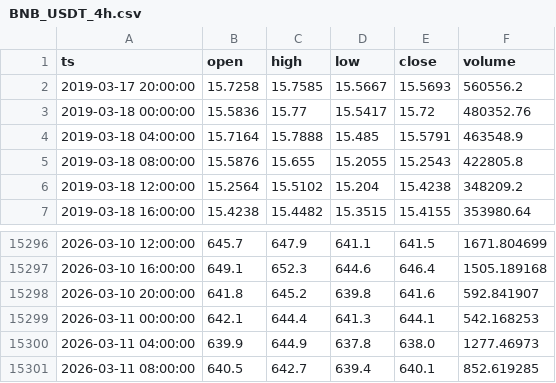
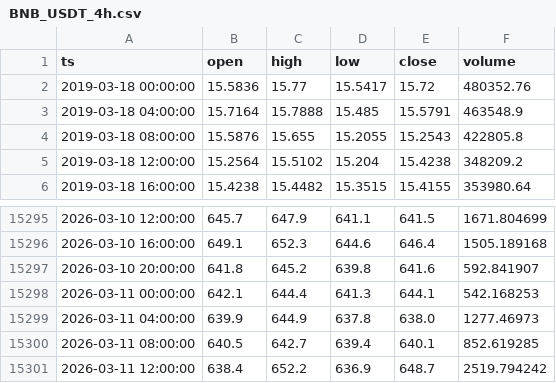
Before and after one commit to GittyVern/crypto-signals, a CSV file: data/BNB_USDT_4h.csv, drawn as a sheet; only a part is shown, gaps mark what is left out; removed rows and columns are numbered as before the commit, all else as after; the diff names each change by its address in the sheet, - before the commit and + after, or states it on an @@ line.

```diff
--- a/data/BNB_USDT_4h.csv
+++ b/data/BNB_USDT_4h.csv
-row 2: 2019-03-17 20:00:00 | 15.7258 | 15.7585 | 15.5667 | 15.5693 | 560556.2
+row 15301: 2026-03-11 12:00:00 | 638.4 | 652.2 | 636.9 | 648.7 | 2519.794242
```
Also changed, not shown: data/BTC_USDT_4h.csv, data/ETH_USDT_4h.csv, 2 other files.
